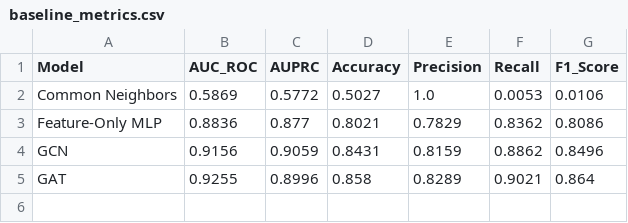
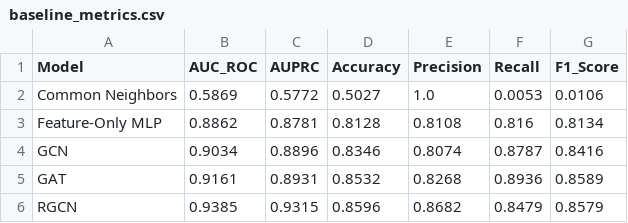
Before and after one commit to ojhaprathmesh/Rapid_AI_Drug_Repurposing_Repo, a CSV file: Rapid_AI_Repurposing/evaluation_outputs/baseline_metrics.csv, drawn as a sheet.

```diff
--- a/Rapid_AI_Repurposing/evaluation_outputs/baseline_metrics.csv
+++ b/Rapid_AI_Repurposing/evaluation_outputs/baseline_metrics.csv
@@ -2,4 +2,5 @@ Model,AUC_ROC,AUPRC,Accuracy,Precision,Recall,F1_Score
 Common Neighbors,0.5869,0.5772,0.5027,1.0,0.0053,0.0106
-Feature-Only MLP,0.8836,0.877,0.8021,0.7829,0.8362,0.8086
-GCN,0.9156,0.9059,0.8431,0.8159,0.8862,0.8496
-GAT,0.9255,0.8996,0.858,0.8289,0.9021,0.864
+Feature-Only MLP,0.8862,0.8781,0.8128,0.8108,0.816,0.8134
+GCN,0.9034,0.8896,0.8346,0.8074,0.8787,0.8416
+GAT,0.9161,0.8931,0.8532,0.8268,0.8936,0.8589
+RGCN,0.9385,0.9315,0.8596,0.8682,0.8479,0.8579
```
Also changed, not shown: Rapid_AI_Repurposing/evaluation_outputs/multiseed_statistical_metrics.csv, 14 other files.
